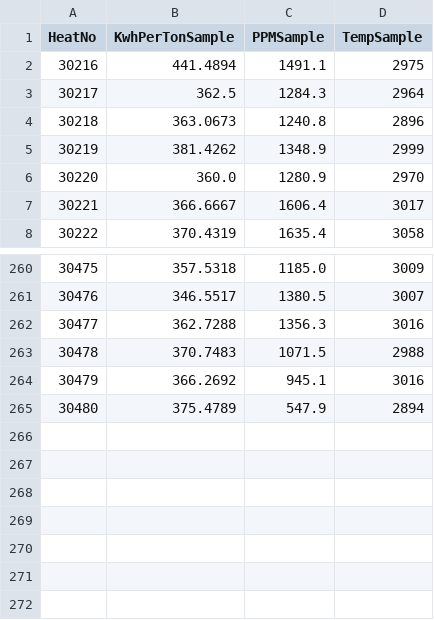
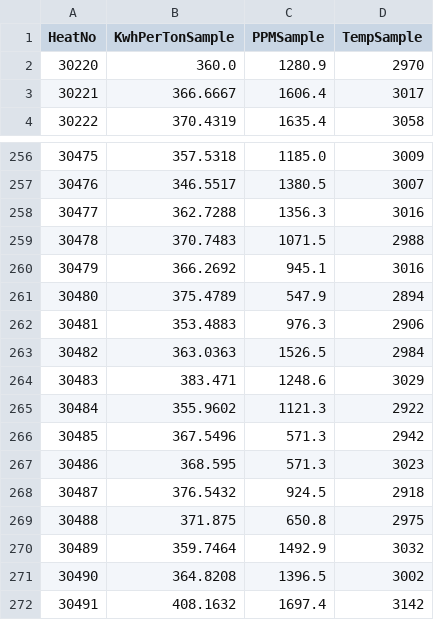
Before and after one commit to sergiomendozav/meltshop, a CSV file: firstO2TempSample.csv, drawn as a sheet; only a part is shown, gaps mark what is left out.

```diff
--- a/firstO2TempSample.csv
+++ b/firstO2TempSample.csv
@@ -1,6 +1,2 @@
 HeatNo,KwhPerTonSample,PPMSample,TempSample
-30216,441.4894,1491.1,2975
-30217,362.5,1284.3,2964
-30218,363.0673,1240.8,2896
-30219,381.4262,1348.9,2999
 30220,360.0,1280.9,2970
@@ -265 +261,12 @@ HeatNo,KwhPerTonSample,PPMSample,TempSample
 30480,375.4789,547.9,2894
+30481,353.4883,976.3,2906
+30482,363.0363,1526.5,2984
+30483,383.471,1248.6,3029
+30484,355.9602,1121.3,2922
+30485,367.5496,571.3,2942
+30486,368.595,571.3,3023
+30487,376.5432,924.5,2918
+30488,371.875,650.8,2975
+30489,359.7464,1492.9,3032
+30490,364.8208,1396.5,3002
+30491,408.1632,1697.4,3142
```
Also changed, not shown: slag_samples.csv, sql_data.csv, 1 other file.
